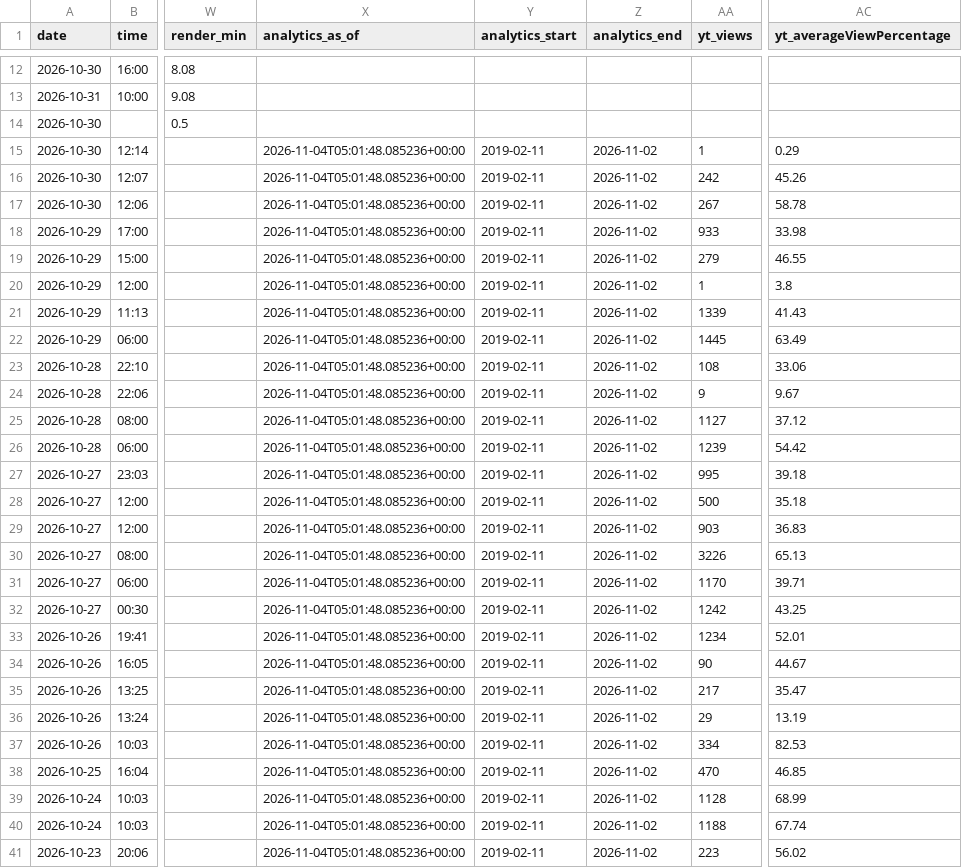
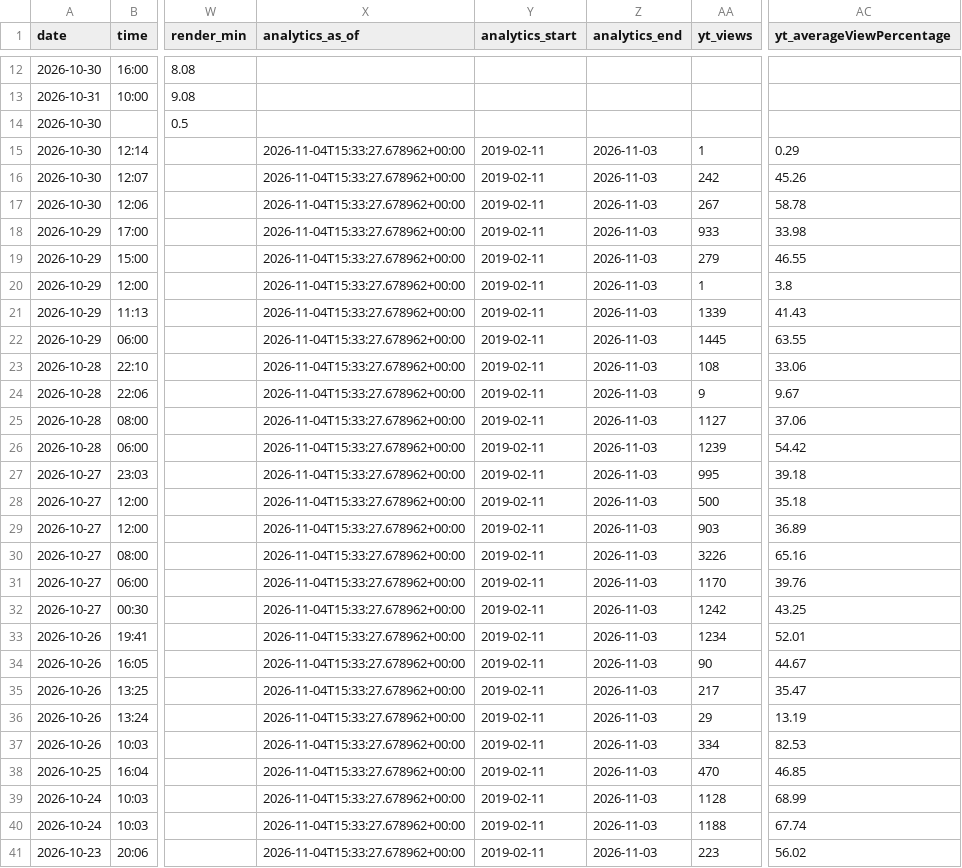
Before and after one commit to osminoog09-star/Shorts, a CSV file: reports/videos.csv, drawn as a sheet; only a part is shown, gaps mark what is left out; the diff covers the shown part only; the diff names each change by its address in the sheet, - before the commit and + after, or states it on an @@ line.

```diff
--- a/reports/videos.csv
+++ b/reports/videos.csv
-X15:X41 (analytics_as_of): 2026-11-04T05:01:48.085236+00:00
+X15:X41 (analytics_as_of): 2026-11-04T15:33:27.678962+00:00
-Z15:Z41 (analytics_end): 2026-11-02
+Z15:Z41 (analytics_end): 2026-11-03
-AC22 (yt_averageViewPercentage): 63.49
+AC22 (yt_averageViewPercentage): 63.55
-AC25 (yt_averageViewPercentage): 37.12
+AC25 (yt_averageViewPercentage): 37.06
-AC29 (yt_averageViewPercentage): 36.83
+AC29 (yt_averageViewPercentage): 36.89
-AC30 (yt_averageViewPercentage): 65.13
+AC30 (yt_averageViewPercentage): 65.16
-AC31 (yt_averageViewPercentage): 39.71
+AC31 (yt_averageViewPercentage): 39.76
```
Also changed, not shown: 1 added row and 52 edited cells elsewhere in this file, 8 other files.
